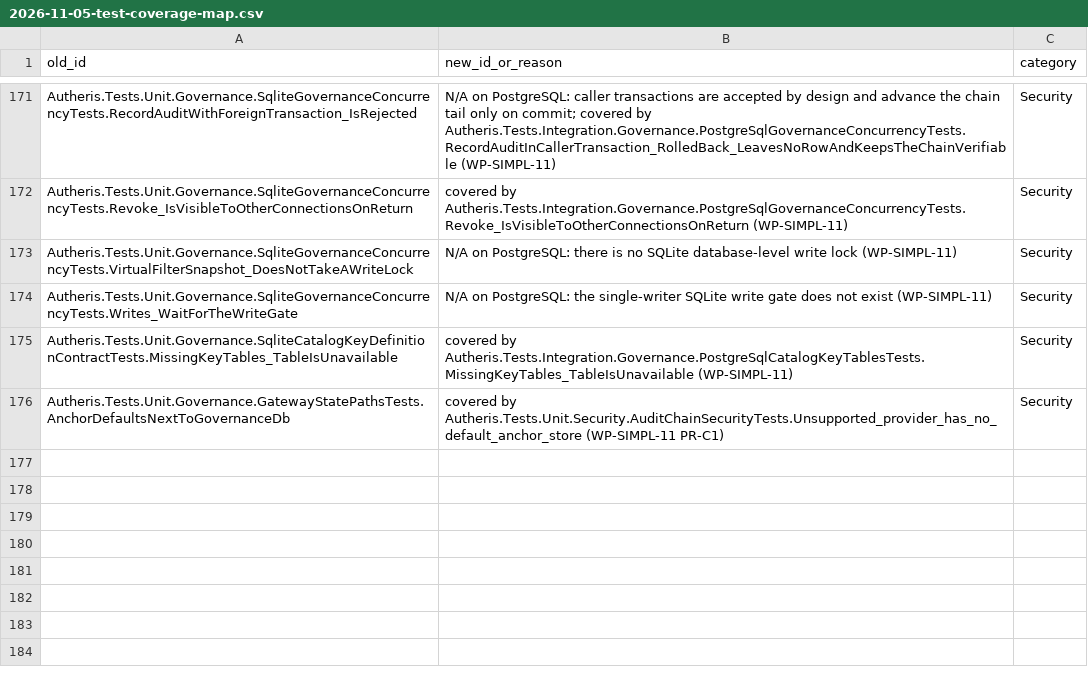
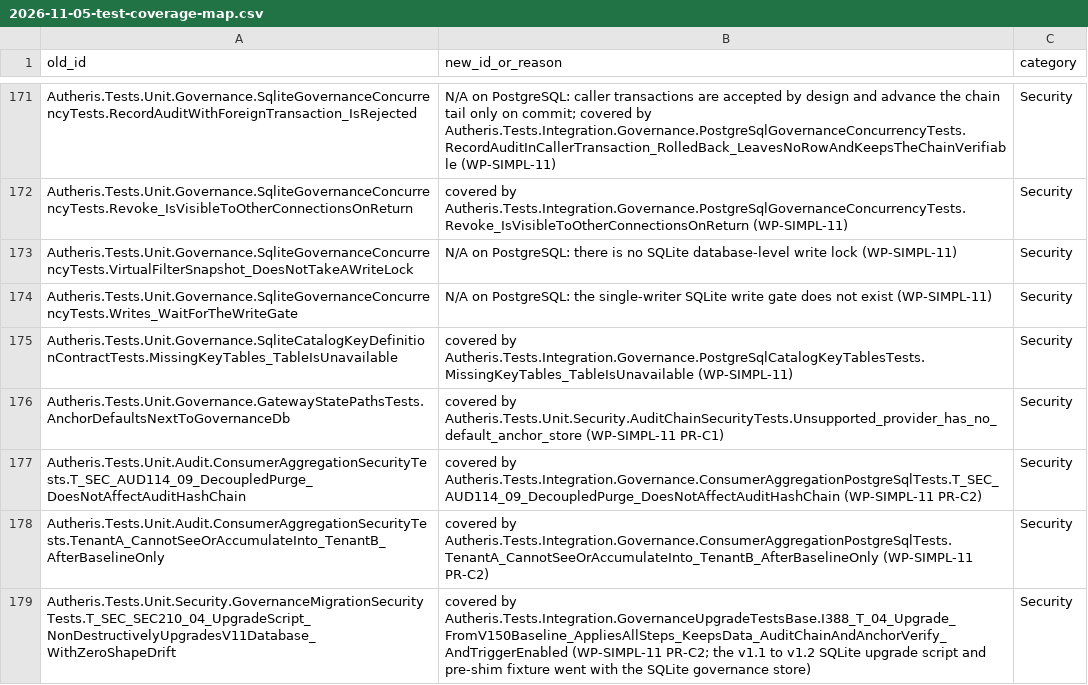
Before and after one commit to themulle/autheris, a CSV file: docs/plans/2026-11-05-test-coverage-map.csv, drawn as a sheet; only a part is shown, gaps mark what is left out.

```diff
--- a/docs/plans/2026-11-05-test-coverage-map.csv
+++ b/docs/plans/2026-11-05-test-coverage-map.csv
@@ -176 +176,4 @@ Autheris.Tests.Unit.Governance.SqliteCatalogKeyDefinitionContractTests.MissingKe
 Autheris.Tests.Unit.Governance.GatewayStatePathsTests.AnchorDefaultsNextToGovernanceDb,covered by Autheris.Tests.Unit.Security.AuditChainSecurityTests.Unsupported_provider_has_no_default_anchor_store (WP-SIMPL-11 PR-C1),Security
+Autheris.Tests.Unit.Audit.ConsumerAggregationSecurityTests.T_SEC_AUD114_09_DecoupledPurge_DoesNotAffectAuditHashChain,covered by Autheris.Tests.Integration.Governance.ConsumerAggregationPostgreSqlTests.T_SEC_AUD114_09_DecoupledPurge_DoesNotAffectAuditHashChain (WP-SIMPL-11 PR-C2),Security
+Autheris.Tests.Unit.Audit.ConsumerAggregationSecurityTests.TenantA_CannotSeeOrAccumulateInto_TenantB_AfterBaselineOnly,covered by Autheris.Tests.Integration.Governance.ConsumerAggregationPostgreSqlTests.TenantA_CannotSeeOrAccumulateInto_TenantB_AfterBaselineOnly (WP-SIMPL-11 PR-C2),Security
+Autheris.Tests.Unit.Security.GovernanceMigrationSecurityTests.T_SEC_SEC210_04_UpgradeScript_NonDestructivelyUpgradesV11Database_WithZeroShapeDrift,covered by Autheris.Tests.Integration.GovernanceUpgradeTestsBase.I388_T_04_Upgrade_FromV150Baseline_AppliesAllSteps_KeepsData_AuditChainAndAnchorVerify_AndTriggerEnabled (WP-SIMPL-11 PR-C2; the v1.1 to v1.2 SQLite upgrade script and pre-shim fixture went with the SQLite governance store),Security
```
Also changed, not shown: 49 other files.
